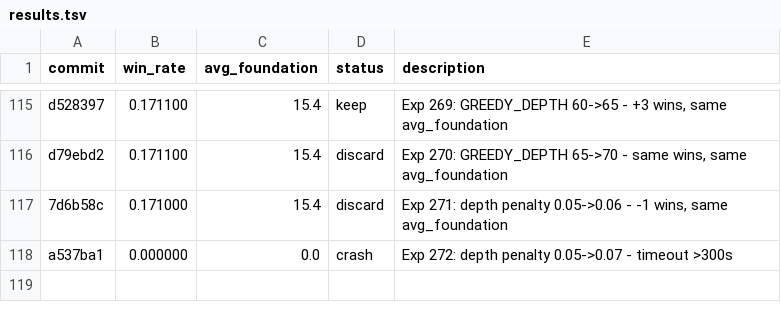
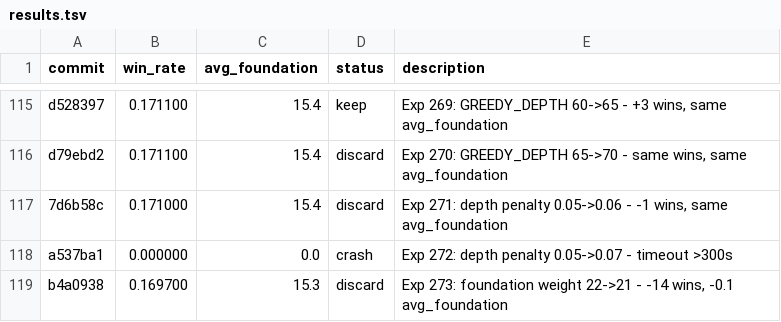
Before and after one commit to ridermw/autoresearch, a TSV file: autosolitaire/results.tsv, drawn as a sheet; only a part is shown, gaps mark what is left out; the diff names each change by its address in the sheet, - before the commit and + after, or states it on an @@ line.

```diff
--- a/autosolitaire/results.tsv
+++ b/autosolitaire/results.tsv
+row 119: b4a0938 | 0.169700 | 15.3 | discard | Exp 273: foundation weight 22->21 - -14 wins, -0.1 avg_foundation
```
Also changed, not shown: 1 other file.
